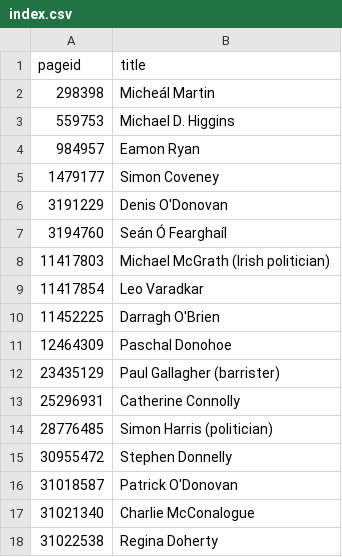
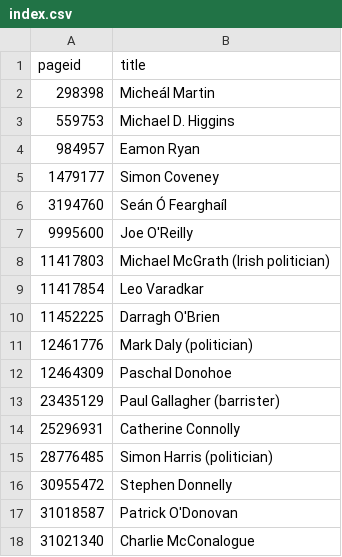
Before and after one commit to every-politician-scrapers/ireland-ministers, a CSV file: enwiki/index.csv, drawn as a sheet; only a part is shown; the shorter side is filled out with more unchanged rows.

```diff
--- a/enwiki/index.csv
+++ b/enwiki/index.csv
@@ -5,4 +5,4 @@ pageid,title
 1479177,Simon Coveney
-3191229,Denis O'Donovan
 3194760,Seán Ó Fearghaíl
+9995600,Joe O'Reilly
 11417803,Michael McGrath (Irish politician)
@@ -10,2 +10,3 @@ pageid,title
 11452225,Darragh O'Brien
+12461776,Mark Daly (politician)
 12464309,Paschal Donohoe
```
Also changed, not shown: 3 other files.
